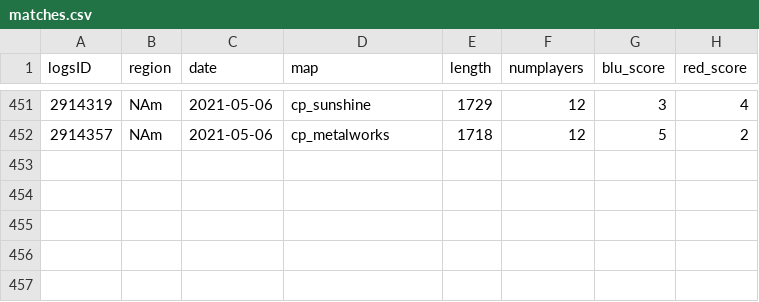
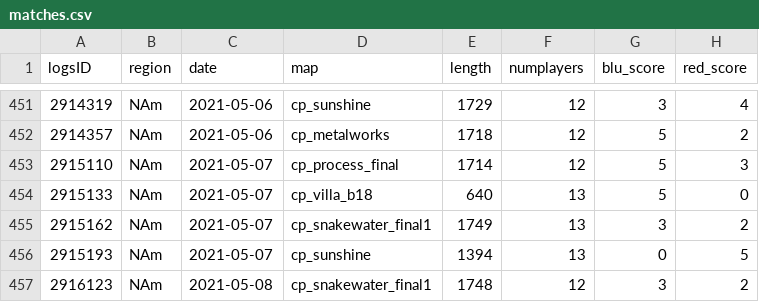
Before and after one commit to shelchang/tf2cc-data, a CSV file: matches.csv, drawn as a sheet; only a part is shown, gaps mark what is left out.

```diff
--- a/matches.csv
+++ b/matches.csv
@@ -452 +452,6 @@ logsID,region,date,map,length,numplayers,blu_score,red_score
 2914357,NAm,2021-05-06,cp_metalworks,1718,12,5,2
+2915110,NAm,2021-05-07,cp_process_final,1714,12,5,3
+2915133,NAm,2021-05-07,cp_villa_b18,640,13,5,0
+2915162,NAm,2021-05-07,cp_snakewater_final1,1749,13,3,2
+2915193,NAm,2021-05-07,cp_sunshine,1394,13,0,5
+2916123,NAm,2021-05-08,cp_snakewater_final1,1748,12,3,2
```
Also changed, not shown: persons.csv, 2 other files.
